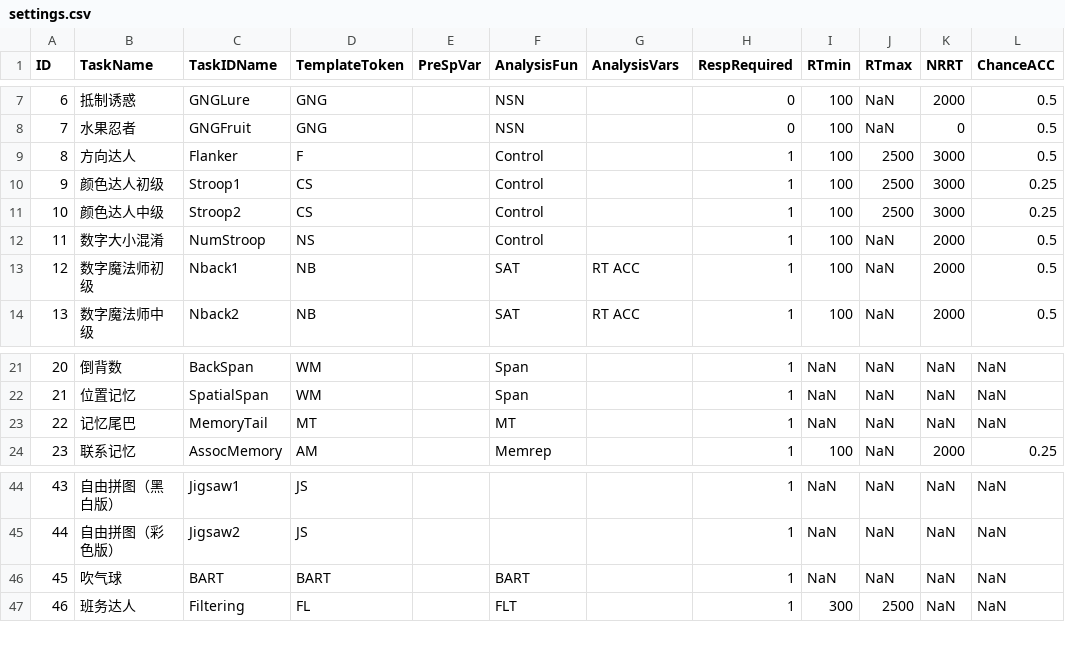
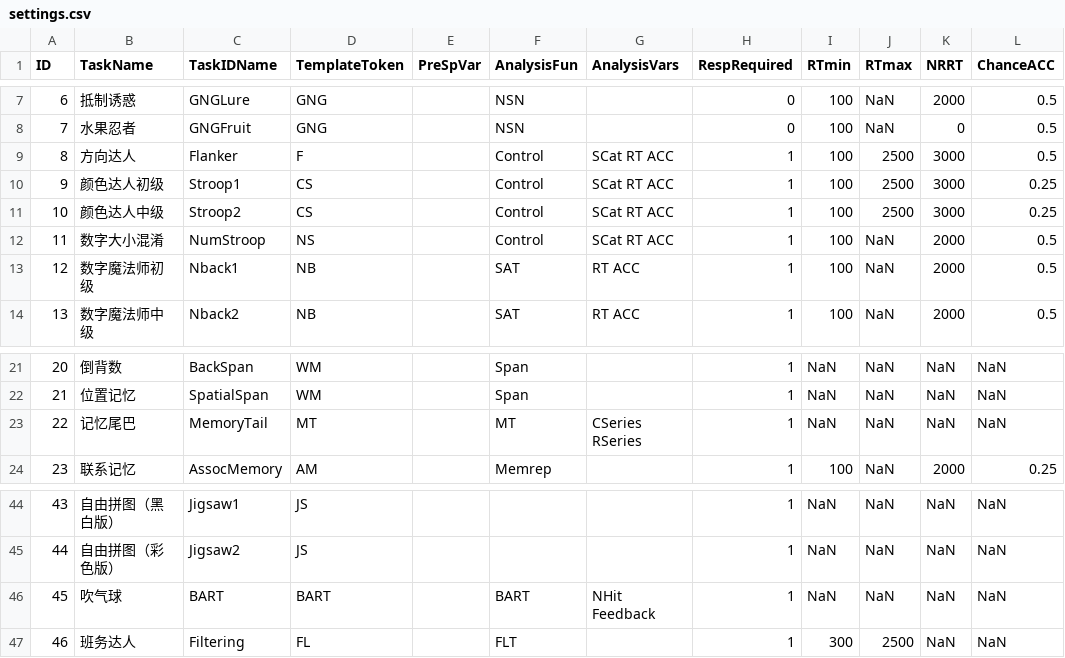
Before and after one commit to iquizoo/rawdata-parser, a CSV file: config/settings.csv, drawn as a sheet; only a part is shown, gaps mark what is left out; the diff names each change by its address in the sheet, - before the commit and + after, or states it on an @@ line.

Commit message:
FIX BUG/NEW PROTOCOL: 'Control' supported. 1. Add support for 'Flanker' task. 2. Add 'rmoutlier' function to remove outliers from raw data. 3. Add SAT for speed-accuracy trade-off consideration tasks.

```diff
--- a/config/settings.csv
+++ b/config/settings.csv
-G9:G12 (AnalysisVars): (empty)
+G9:G12 (AnalysisVars): SCat RT ACC
-G23 (AnalysisVars): (empty)
+G23 (AnalysisVars): CSeries RSeries
-G46 (AnalysisVars): (empty)
+G46 (AnalysisVars): NHit Feedback
```
Also changed, not shown: 6 other files.
